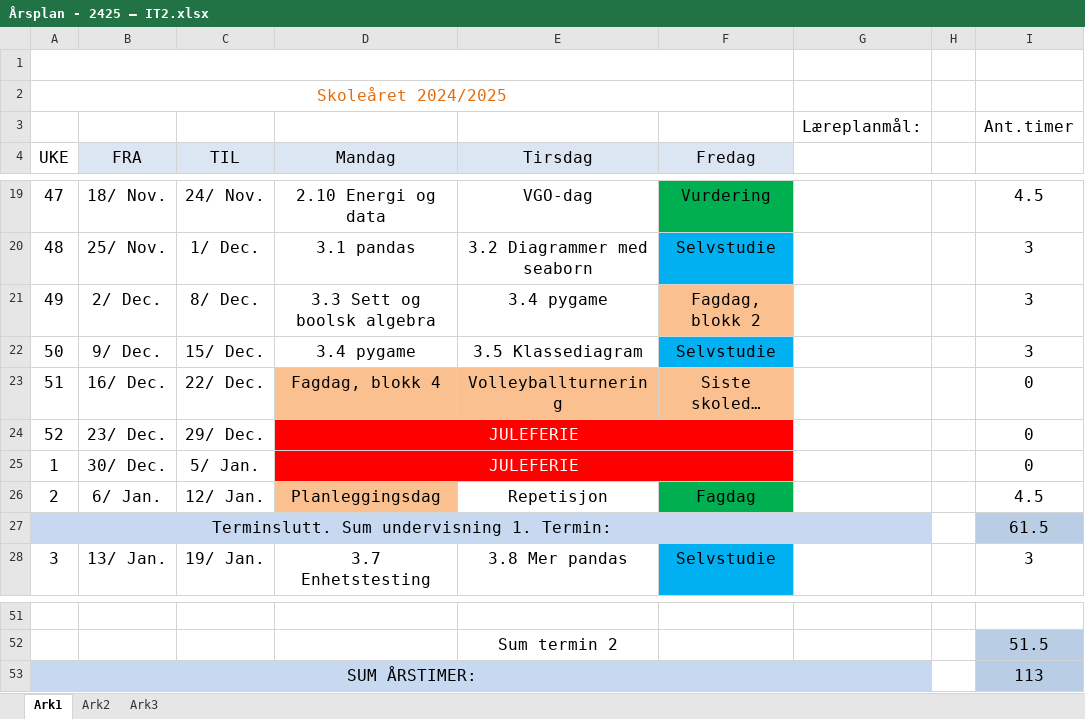
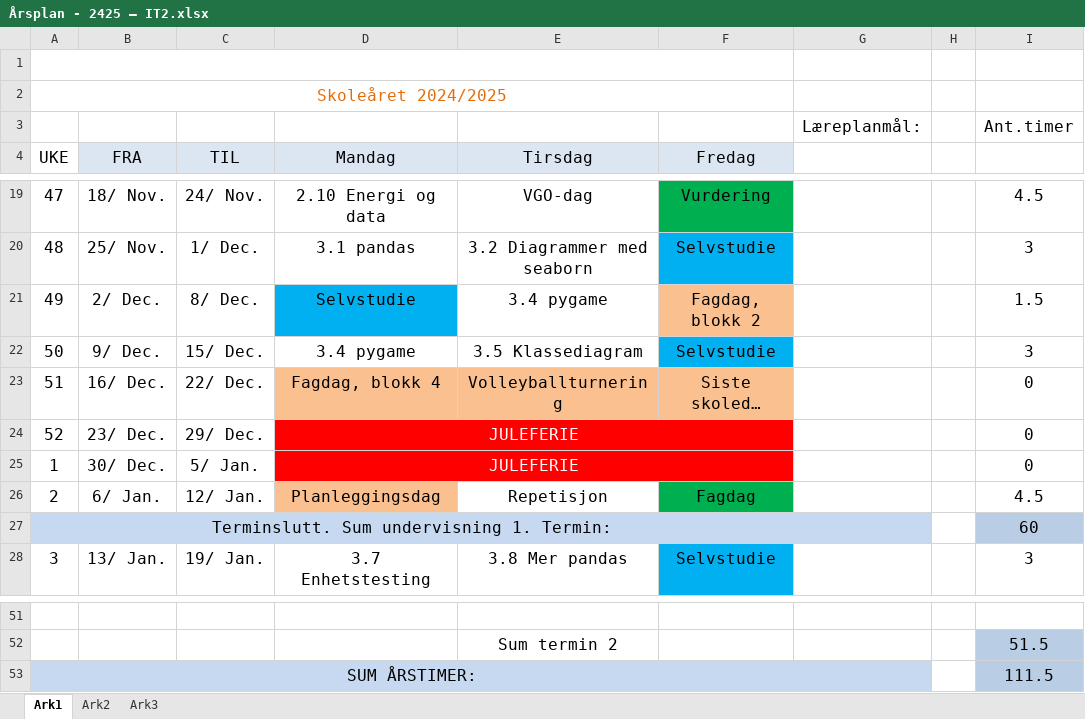
Before and after one commit to Frexz/IT2_2425_elev, an Excel workbook: Årsplan - 2425 – IT2.xlsx, sheet Ark1, drawn as a sheet; only a part is shown, gaps mark what is left out; long unchanged cells end in …; values as stored, in another font and other column widths than the file's, no borders; the diff names each change by its address in the sheet, - before the commit and + after, or states it on an @@ line.

```diff
--- a/Årsplan - 2425 – IT2.xlsx (sheet Ark1)
+++ b/Årsplan - 2425 – IT2.xlsx (sheet Ark1)
-D21 (Mandag): 3.3 Sett og boolsk algebra
+D21 (Mandag): Selvstudie
-D21 fill: none
+D21 fill: #00B0F0
-I21: 3
+I21: 1.5
-I27: 61.5
+I27: 60
-I53: 113
+I53: 111.5
```
Also changed, not shown: 10 other files.
